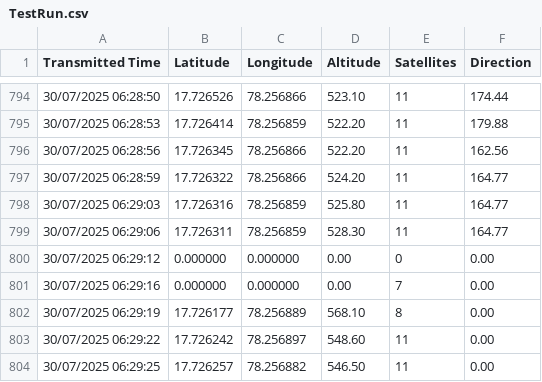
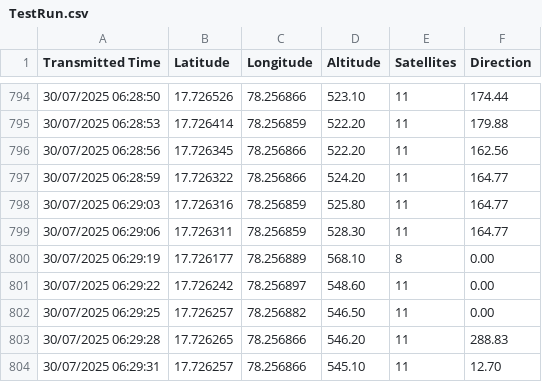
Before and after one commit to scsresearch1/gps-data-analysis-dashboard, a CSV file: public/TestRun.csv, drawn as a sheet; only a part is shown, gaps mark what is left out; the shorter side is filled out with more unchanged rows; the diff names each change by its address in the sheet, - before the commit and + after, or states it on an @@ line.

Commit message:
Data Update

```diff
--- a/public/TestRun.csv
+++ b/public/TestRun.csv
-row 800: 30/07/2025 06:29:12 | 0.000000 | 0.000000 | 0.00 | 0 | 0.00
-row 801: 30/07/2025 06:29:16 | 0.000000 | 0.000000 | 0.00 | 7 | 0.00
```
